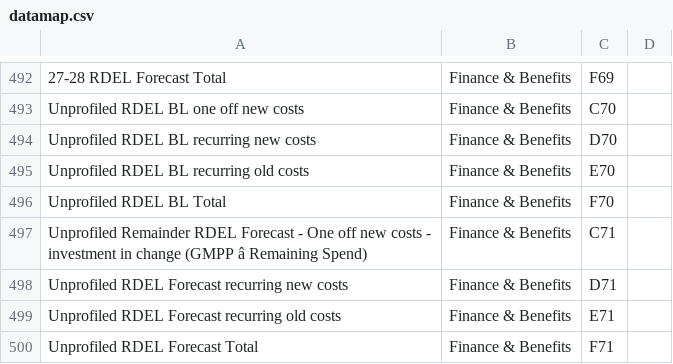
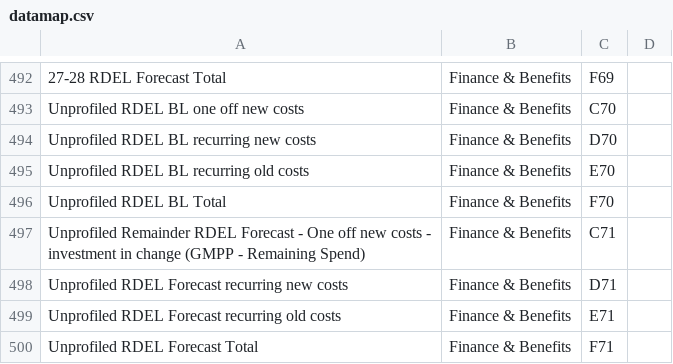
Before and after one commit to department-for-transport-public/bcompiler_datamap_files, a CSV file: datamap.csv, drawn as a sheet; only a part is shown, gaps mark what is left out; the diff names each change by its address in the sheet, - before the commit and + after, or states it on an @@ line.

Commit message:
removed erroneous char for f&b C71

```diff
--- a/datamap.csv
+++ b/datamap.csv
-A497: …change (GMPP â Remaining Spend)
+A497: …change (GMPP - Remaining Spend)
```
